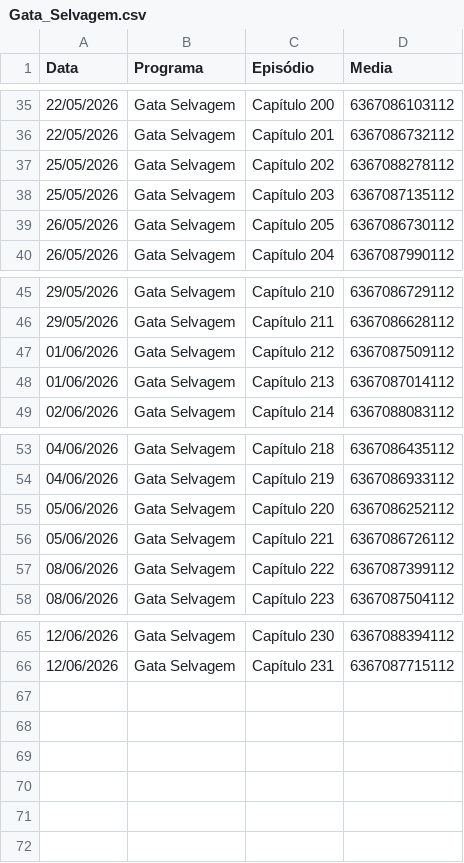
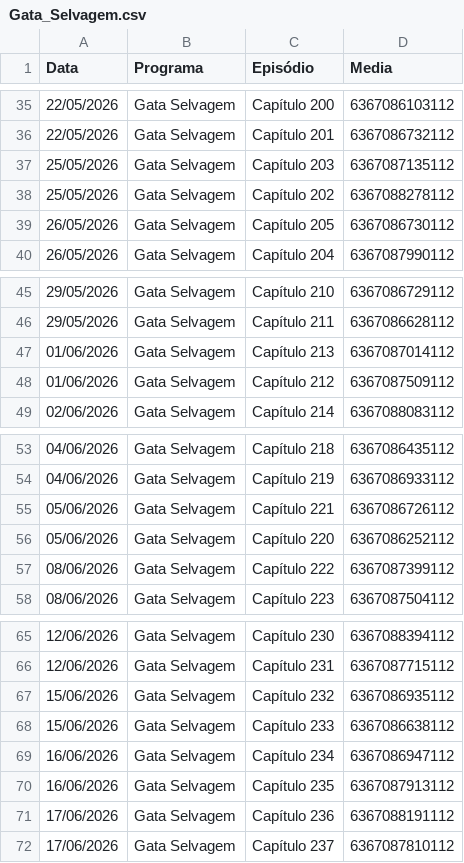
Before and after one commit to henriquerossi/Grade-SBTNovelas, a CSV file: programas/Gata_Selvagem.csv, drawn as a sheet; only a part is shown, gaps mark what is left out.

```diff
--- a/programas/Gata_Selvagem.csv
+++ b/programas/Gata_Selvagem.csv
@@ -36,4 +36,4 @@
 22/05/2026,Gata Selvagem ,Capítulo 201,6367086732112
+25/05/2026,Gata Selvagem ,Capítulo 203,6367087135112
 25/05/2026,Gata Selvagem ,Capítulo 202,6367088278112
-25/05/2026,Gata Selvagem ,Capítulo 203,6367087135112
 26/05/2026,Gata Selvagem ,Capítulo 205,6367086730112
@@ -46,4 +46,4 @@
 29/05/2026,Gata Selvagem ,Capítulo 211,6367086628112
+01/06/2026,Gata Selvagem ,Capítulo 213,6367087014112
 01/06/2026,Gata Selvagem ,Capítulo 212,6367087509112
-01/06/2026,Gata Selvagem ,Capítulo 213,6367087014112
 02/06/2026,Gata Selvagem ,Capítulo 214,6367088083112
@@ -54,4 +54,4 @@
 04/06/2026,Gata Selvagem ,Capítulo 219,6367086933112
+05/06/2026,Gata Selvagem ,Capítulo 221,6367086726112
 05/06/2026,Gata Selvagem ,Capítulo 220,6367086252112
-05/06/2026,Gata Selvagem ,Capítulo 221,6367086726112
 08/06/2026,Gata Selvagem ,Capítulo 222,6367087399112
@@ -66 +66,7 @@
 12/06/2026,Gata Selvagem ,Capítulo 231,6367087715112
+15/06/2026,Gata Selvagem ,Capítulo 232,6367086935112
+15/06/2026,Gata Selvagem ,Capítulo 233,6367086638112
+16/06/2026,Gata Selvagem ,Capítulo 234,6367086947112
+16/06/2026,Gata Selvagem ,Capítulo 235,6367087913112
+17/06/2026,Gata Selvagem ,Capítulo 236,6367088191112
+17/06/2026,Gata Selvagem ,Capítulo 237,6367087810112
```
Also changed, not shown: programas/Amor_e_Ódio.csv, programas/Coração_Traído.csv, 3 other files.
